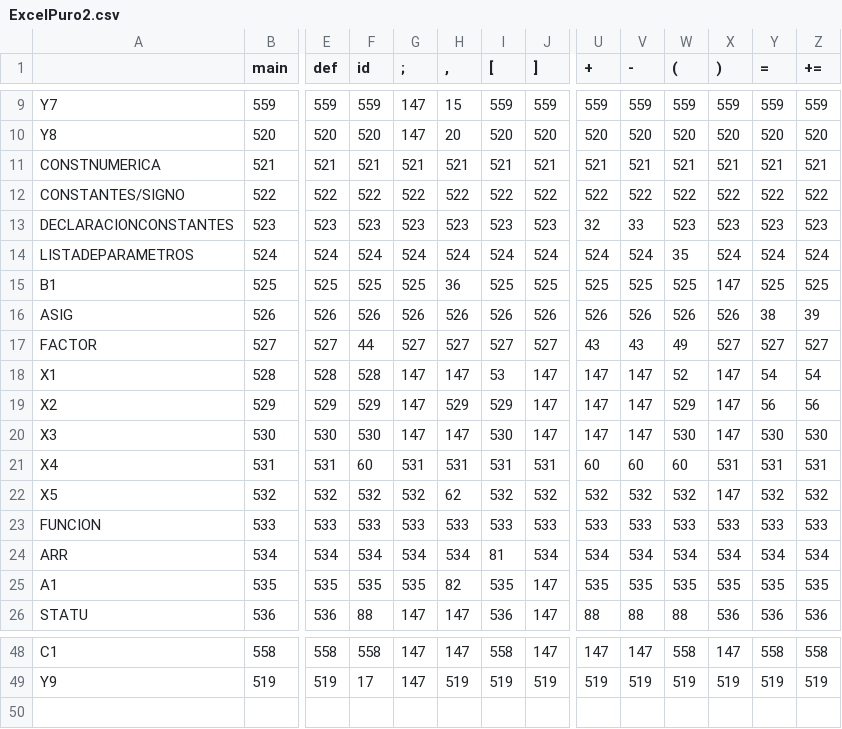
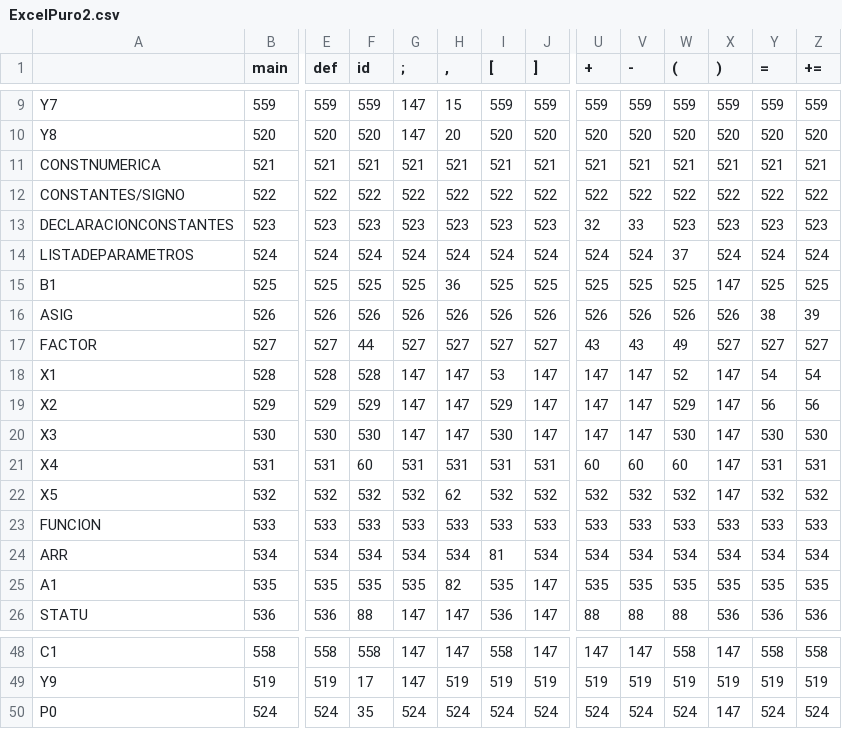
Before and after one commit to Aguacate2021/LexicoJavaMaven, a CSV file: lexico/src/main/java/analyzer/ExcelPuro2.csv, drawn as a sheet; only a part is shown, gaps mark what is left out; rows hold the shown columns only; the diff names each change by its address in the sheet, - before the commit and + after, or states it on an @@ line.

```diff
--- a/lexico/src/main/java/analyzer/ExcelPuro2.csv
+++ b/lexico/src/main/java/analyzer/ExcelPuro2.csv
-W14 ((): 35
+W14 ((): 37
-H19 (,): 529
+H19 (,): 147
-X21 ()): 531
+X21 ()): 147
+row 50: P0 | 524 | 524 | 35 | 524 | 524 | 524 | 524 | 524 | 524 | 524 | 147 | 524 | 524
```
Also changed, not shown: lexico/target/classes/analyzer/ExcelPuro2.csv, 20 other files.
